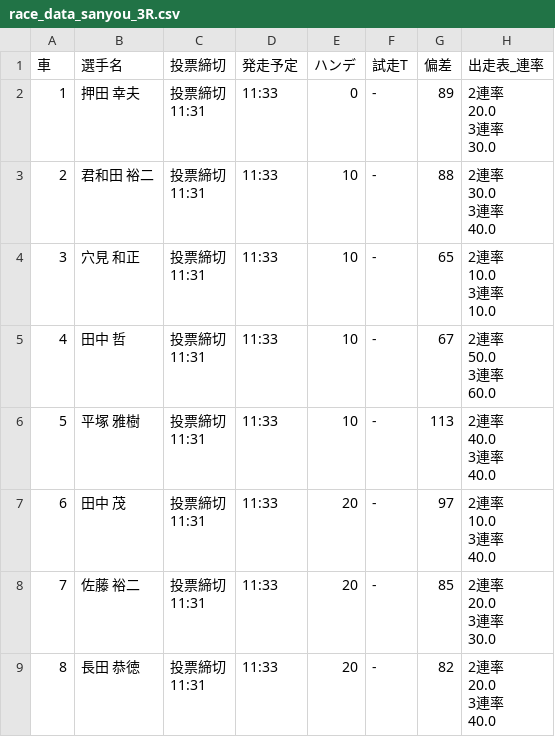
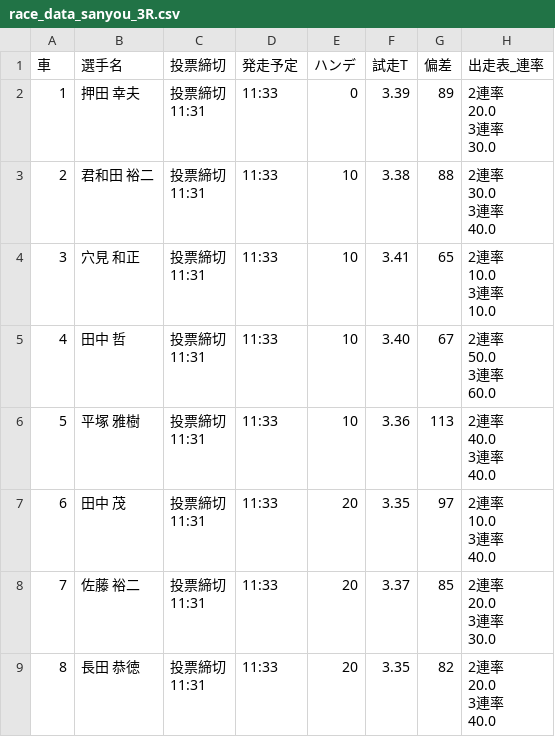
Before and after one commit to KomedawraOmusubi/autorace-ai_ticket, a CSV file: data/race_data_sanyou_3R.csv, drawn as a sheet; only a part is shown; the diff names each change by its address in the sheet, - before the commit and + after, or states it on an @@ line.

```diff
--- a/data/race_data_sanyou_3R.csv
+++ b/data/race_data_sanyou_3R.csv
-F2 (試走T): -
+F2 (試走T): 3.39
-F3 (試走T): -
+F3 (試走T): 3.38
-F4 (試走T): -
+F4 (試走T): 3.41
-F5 (試走T): -
+F5 (試走T): 3.40
-F6 (試走T): -
+F6 (試走T): 3.36
-F7 (試走T): -
+F7 (試走T): 3.35
-F8 (試走T): -
+F8 (試走T): 3.37
-F9 (試走T): -
+F9 (試走T): 3.35
```
Also changed, not shown: data/race_data_kawaguchi_1R.csv, data/race_data_sanyou_1R.csv, 1 other file.
